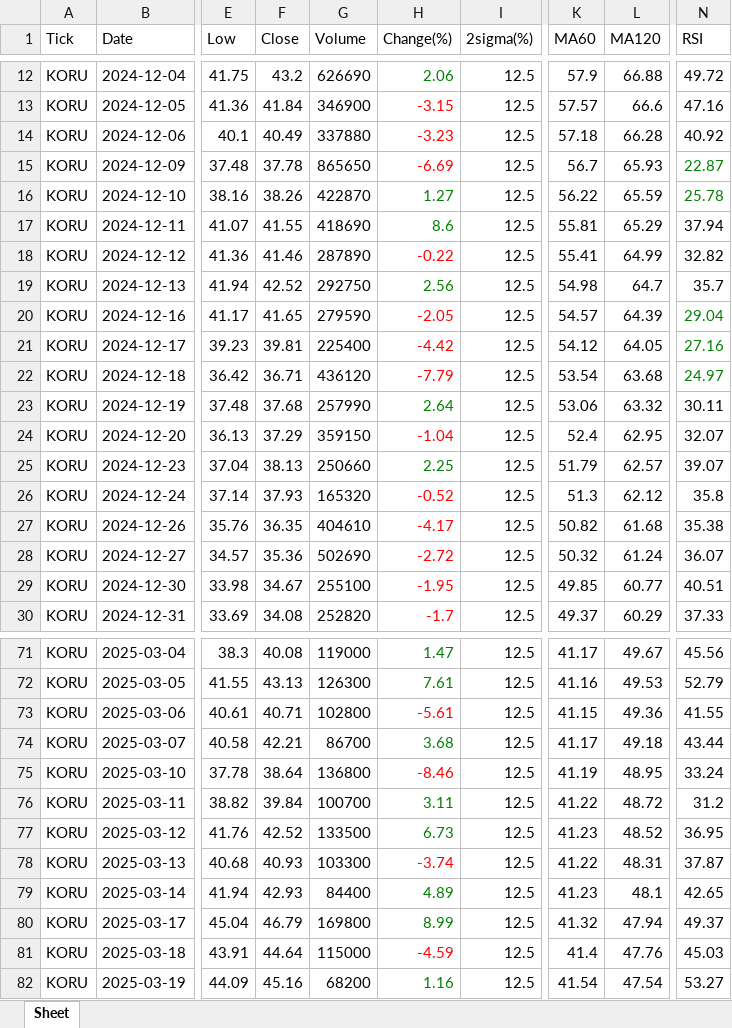
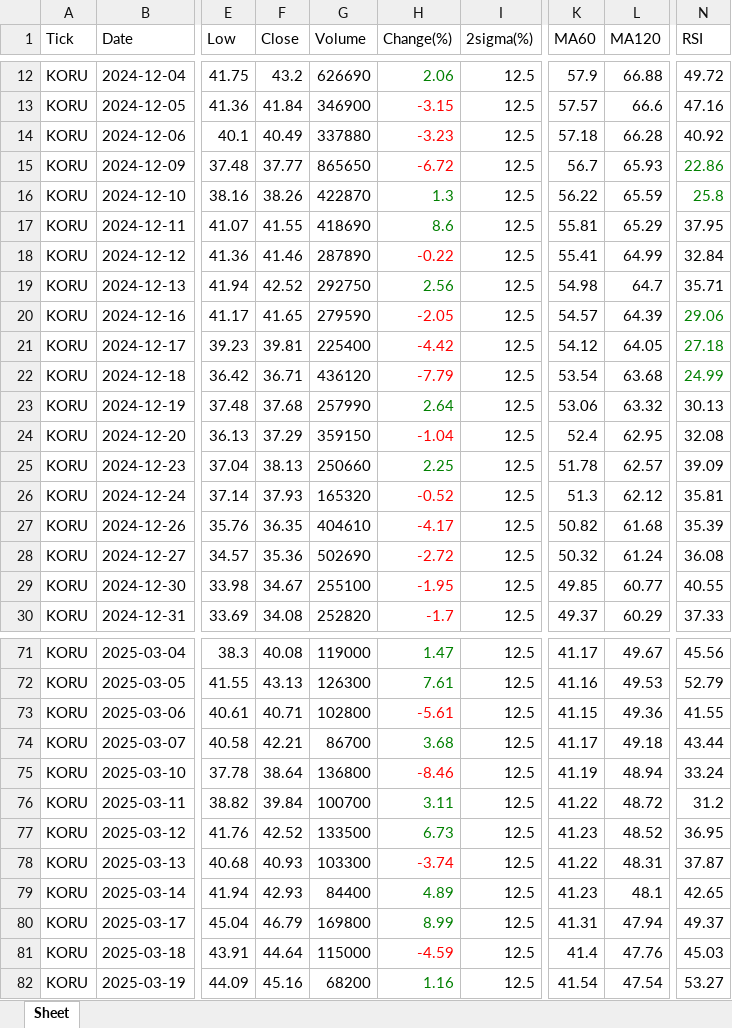
Before and after one commit to jangjb1204-sys/my-python-bot, an Excel workbook: US_stock/KORU_table.xlsx, sheet Sheet, drawn as a sheet; only a part is shown, gaps mark what is left out; values as stored, in another font and other column widths than the file's, no borders; the diff covers the shown part only; the diff names each change by its address in the sheet, - before the commit and + after, or states it on an @@ line.

```diff
--- a/US_stock/KORU_table.xlsx (sheet Sheet)
+++ b/US_stock/KORU_table.xlsx (sheet Sheet)
-F15 (Close): 37.78
+F15 (Close): 37.77
-H15 (Change(%)): -6.69
+H15 (Change(%)): -6.72
-N15 (RSI): 22.87
+N15 (RSI): 22.86
-H16 (Change(%)): 1.27
+H16 (Change(%)): 1.3
-N16 (RSI): 25.78
+N16 (RSI): 25.8
-N17 (RSI): 37.94
+N17 (RSI): 37.95
-N18 (RSI): 32.82
+N18 (RSI): 32.84
-N19 (RSI): 35.7
+N19 (RSI): 35.71
-N20 (RSI): 29.04
+N20 (RSI): 29.06
-N21 (RSI): 27.16
+N21 (RSI): 27.18
-N22 (RSI): 24.97
+N22 (RSI): 24.99
-N23 (RSI): 30.11
+N23 (RSI): 30.13
-N24 (RSI): 32.07
+N24 (RSI): 32.08
-K25 (MA60): 51.79
+K25 (MA60): 51.78
-N25 (RSI): 39.07
+N25 (RSI): 39.09
-N26 (RSI): 35.8
+N26 (RSI): 35.81
-N27 (RSI): 35.38
+N27 (RSI): 35.39
-N28 (RSI): 36.07
+N28 (RSI): 36.08
-N29 (RSI): 40.51
+N29 (RSI): 40.55
-L75 (MA120): 48.95
+L75 (MA120): 48.94
-K80 (MA60): 41.32
+K80 (MA60): 41.31
```
Also changed, not shown: 6 edited cells elsewhere in this sheet, US_stock/BTGD_table.xlsx, US_stock/NASDAQ_table.xlsx, 13 other files.
